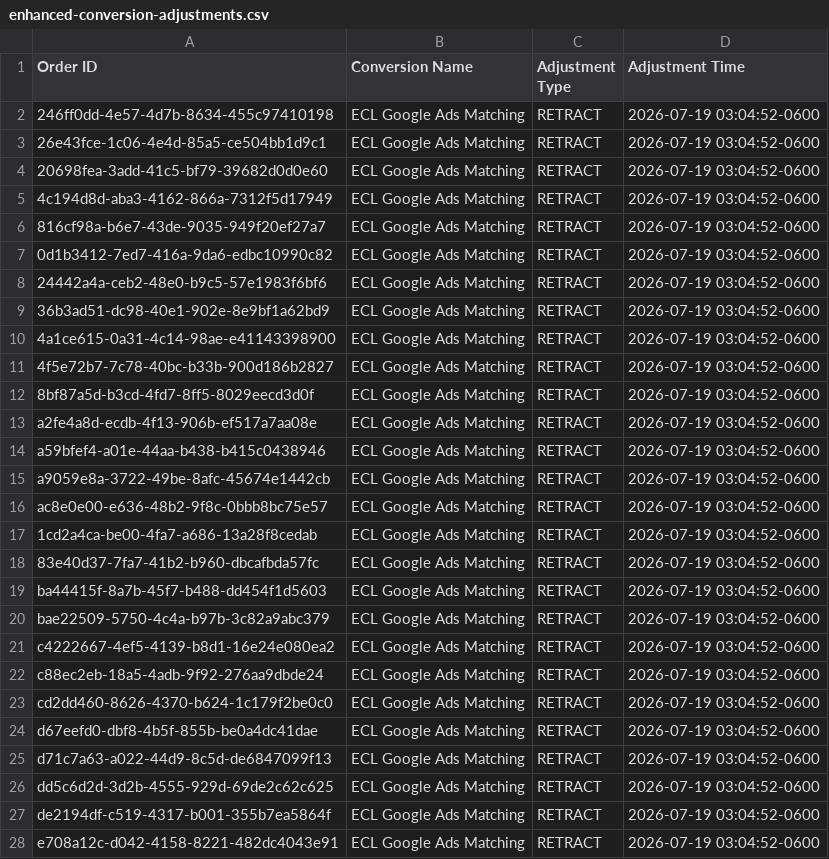
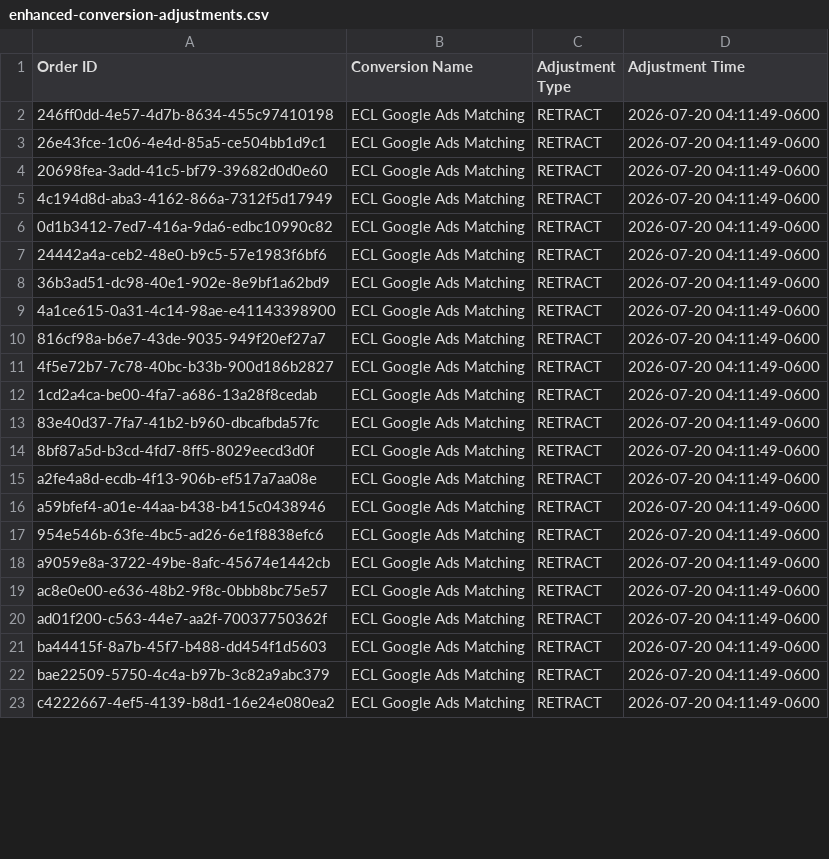
Before and after one commit to warmregards/Endoscopia-del-Mayab, a CSV file: data/enhanced-conversion-adjustments.csv, drawn as a sheet; only a part is shown; the diff covers the shown part only.

```diff
--- a/data/enhanced-conversion-adjustments.csv
+++ b/data/enhanced-conversion-adjustments.csv
@@ -1,28 +1,23 @@
 Order ID,Conversion Name,Adjustment Type,Adjustment Time
-246ff0dd-4e57-4d7b-8634-455c97410198,ECL Google Ads Matching,RETRACT,2026-07-19 03:04:52-0600
-26e43fce-1c06-4e4d-85a5-ce504bb1d9c1,ECL Google Ads Matching,RETRACT,2026-07-19 03:04:52-0600
-20698fea-3add-41c5-bf79-39682d0d0e60,ECL Google Ads Matching,RETRACT,2026-07-19 03:04:52-0600
-4c194d8d-aba3-4162-866a-7312f5d17949,ECL Google Ads Matching,RETRACT,2026-07-19 03:04:52-0600
-816cf98a-b6e7-43de-9035-949f20ef27a7,ECL Google Ads Matching,RETRACT,2026-07-19 03:04:52-0600
-0d1b3412-7ed7-416a-9da6-edbc10990c82,ECL Google Ads Matching,RETRACT,2026-07-19 03:04:52-0600
-24442a4a-ceb2-48e0-b9c5-57e1983f6bf6,ECL Google Ads Matching,RETRACT,2026-07-19 03:04:52-0600
-36b3ad51-dc98-40e1-902e-8e9bf1a62bd9,ECL Google Ads Matching,RETRACT,2026-07-19 03:04:52-0600
-4a1ce615-0a31-4c14-98ae-e41143398900,ECL Google Ads Matching,RETRACT,2026-07-19 03:04:52-0600
-4f5e72b7-7c78-40bc-b33b-900d186b2827,ECL Google Ads Matching,RETRACT,2026-07-19 03:04:52-0600
-8bf87a5d-b3cd-4fd7-8ff5-8029eecd3d0f,ECL Google Ads Matching,RETRACT,2026-07-19 03:04:52-0600
-a2fe4a8d-ecdb-4f13-906b-ef517a7aa08e,ECL Google Ads Matching,RETRACT,2026-07-19 03:04:52-0600
-a59bfef4-a01e-44aa-b438-b415c0438946,ECL Google Ads Matching,RETRACT,2026-07-19 03:04:52-0600
-a9059e8a-3722-49be-8afc-45674e1442cb,ECL Google Ads Matching,RETRACT,2026-07-19 03:04:52-0600
-ac8e0e00-e636-48b2-9f8c-0bbb8bc75e57,ECL Google Ads Matching,RETRACT,2026-07-19 03:04:52-0600
-1cd2a4ca-be00-4fa7-a686-13a28f8cedab,ECL Google Ads Matching,RETRACT,2026-07-19 03:04:52-0600
-83e40d37-7fa7-41b2-b960-dbcafbda57fc,ECL Google Ads Matching,RETRACT,2026-07-19 03:04:52-0600
-ba44415f-8a7b-45f7-b488-dd454f1d5603,ECL Google Ads Matching,RETRACT,2026-07-19 03:04:52-0600
-bae22509-5750-4c4a-b97b-3c82a9abc379,ECL Google Ads Matching,RETRACT,2026-07-19 03:04:52-0600
-c4222667-4ef5-4139-b8d1-16e24e080ea2,ECL Google Ads Matching,RETRACT,2026-07-19 03:04:52-0600
-c88ec2eb-18a5-4adb-9f92-276aa9dbde24,ECL Google Ads Matching,RETRACT,2026-07-19 03:04:52-0600
-cd2dd460-8626-4370-b624-1c179f2be0c0,ECL Google Ads Matching,RETRACT,2026-07-19 03:04:52-0600
-d67eefd0-dbf8-4b5f-855b-be0a4dc41dae,ECL Google Ads Matching,RETRACT,2026-07-19 03:04:52-0600
-d71c7a63-a022-44d9-8c5d-de6847099f13,ECL Google Ads Matching,RETRACT,2026-07-19 03:04:52-0600
-dd5c6d2d-3d2b-4555-929d-69de2c62c625,ECL Google Ads Matching,RETRACT,2026-07-19 03:04:52-0600
-de2194df-c519-4317-b001-355b7ea5864f,ECL Google Ads Matching,RETRACT,2026-07-19 03:04:52-0600
-e708a12c-d042-4158-8221-482dc4043e91,ECL Google Ads Matching,RETRACT,2026-07-19 03:04:52-0600
+246ff0dd-4e57-4d7b-8634-455c97410198,ECL Google Ads Matching,RETRACT,2026-07-20 04:11:49-0600
+26e43fce-1c06-4e4d-85a5-ce504bb1d9c1,ECL Google Ads Matching,RETRACT,2026-07-20 04:11:49-0600
+20698fea-3add-41c5-bf79-39682d0d0e60,ECL Google Ads Matching,RETRACT,2026-07-20 04:11:49-0600
+4c194d8d-aba3-4162-866a-7312f5d17949,ECL Google Ads Matching,RETRACT,2026-07-20 04:11:49-0600
+0d1b3412-7ed7-416a-9da6-edbc10990c82,ECL Google Ads Matching,RETRACT,2026-07-20 04:11:49-0600
+24442a4a-ceb2-48e0-b9c5-57e1983f6bf6,ECL Google Ads Matching,RETRACT,2026-07-20 04:11:49-0600
+36b3ad51-dc98-40e1-902e-8e9bf1a62bd9,ECL Google Ads Matching,RETRACT,2026-07-20 04:11:49-0600
+4a1ce615-0a31-4c14-98ae-e41143398900,ECL Google Ads Matching,RETRACT,2026-07-20 04:11:49-0600
+816cf98a-b6e7-43de-9035-949f20ef27a7,ECL Google Ads Matching,RETRACT,2026-07-20 04:11:49-0600
+4f5e72b7-7c78-40bc-b33b-900d186b2827,ECL Google Ads Matching,RETRACT,2026-07-20 04:11:49-0600
+1cd2a4ca-be00-4fa7-a686-13a28f8cedab,ECL Google Ads Matching,RETRACT,2026-07-20 04:11:49-0600
+83e40d37-7fa7-41b2-b960-dbcafbda57fc,ECL Google Ads Matching,RETRACT,2026-07-20 04:11:49-0600
+8bf87a5d-b3cd-4fd7-8ff5-8029eecd3d0f,ECL Google Ads Matching,RETRACT,2026-07-20 04:11:49-0600
+a2fe4a8d-ecdb-4f13-906b-ef517a7aa08e,ECL Google Ads Matching,RETRACT,2026-07-20 04:11:49-0600
+a59bfef4-a01e-44aa-b438-b415c0438946,ECL Google Ads Matching,RETRACT,2026-07-20 04:11:49-0600
+954e546b-63fe-4bc5-ad26-6e1f8838efc6,ECL Google Ads Matching,RETRACT,2026-07-20 04:11:49-0600
+a9059e8a-3722-49be-8afc-45674e1442cb,ECL Google Ads Matching,RETRACT,2026-07-20 04:11:49-0600
+ac8e0e00-e636-48b2-9f8c-0bbb8bc75e57,ECL Google Ads Matching,RETRACT,2026-07-20 04:11:49-0600
+ad01f200-c563-44e7-aa2f-70037750362f,ECL Google Ads Matching,RETRACT,2026-07-20 04:11:49-0600
+ba44415f-8a7b-45f7-b488-dd454f1d5603,ECL Google Ads Matching,RETRACT,2026-07-20 04:11:49-0600
+bae22509-5750-4c4a-b97b-3c82a9abc379,ECL Google Ads Matching,RETRACT,2026-07-20 04:11:49-0600
+c4222667-4ef5-4139-b8d1-16e24e080ea2,ECL Google Ads Matching,RETRACT,2026-07-20 04:11:49-0600
```
Also changed, not shown: 8 added rows, 3 removed rows and 25 edited cells elsewhere in this file, data/enhanced-conversions.csv, data/offline-conversions.csv.
